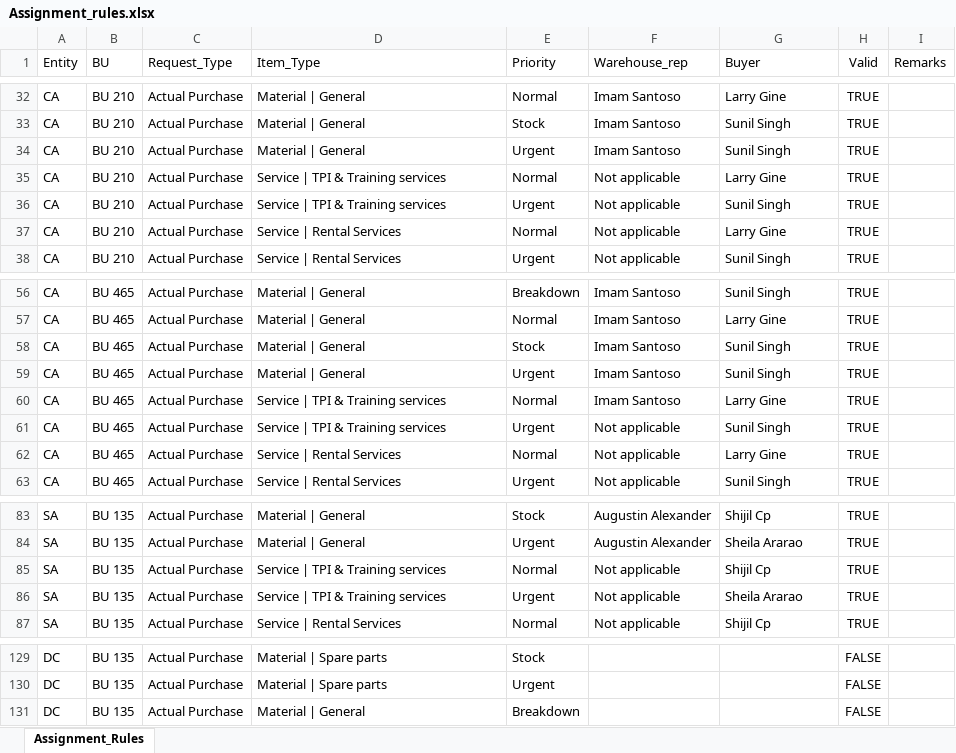
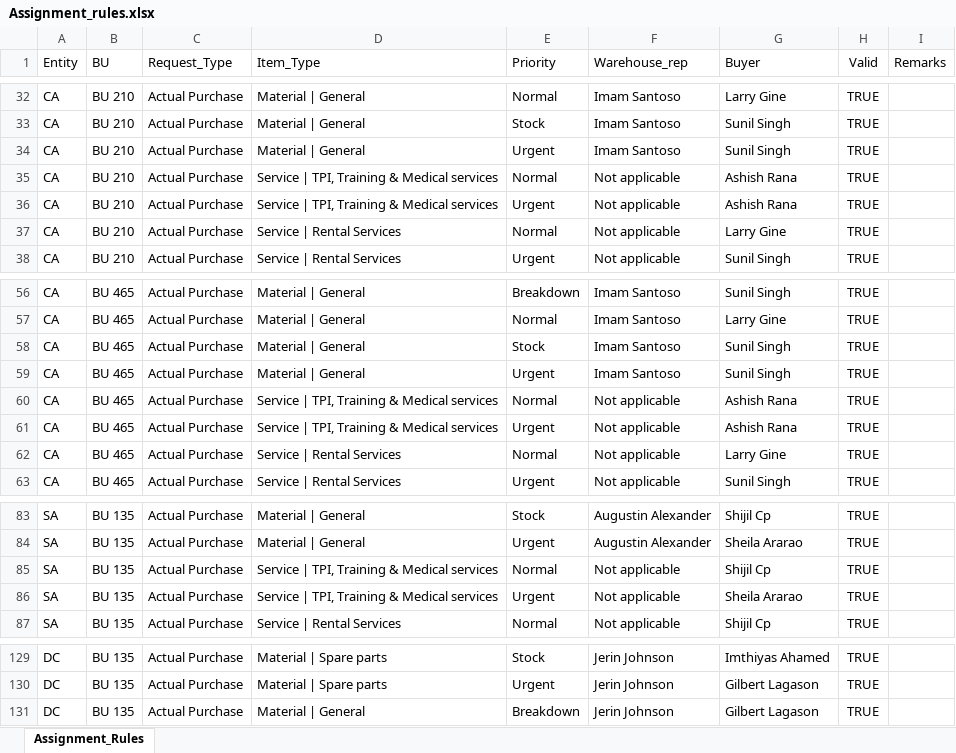
Before and after one commit to tsshahfeen/IPRF, an Excel workbook: Assignment_rules.xlsx, sheet Assignment_Rules, drawn as a sheet; only a part is shown, gaps mark what is left out; values as stored, in another font and other column widths than the file's, no borders; table styles not drawn; the diff covers the shown part only; the diff names each change by its address in the sheet, - before the commit and + after, or states it on an @@ line.

```diff
--- a/Assignment_rules.xlsx (sheet Assignment_Rules)
+++ b/Assignment_rules.xlsx (sheet Assignment_Rules)
-D35:D36 (Item_Type): Service | TPI & Training services
+D35:D36 (Item_Type): Service | TPI, Training & Medical services
-G35 (Buyer): Larry Gine
+G35 (Buyer): Ashish Rana
-G36 (Buyer): Sunil Singh
+G36 (Buyer): Ashish Rana
-D60:D61 (Item_Type): Service | TPI & Training services
+D60:D61 (Item_Type): Service | TPI, Training & Medical services
-F60 (Warehouse_rep): Imam Santoso
+F60 (Warehouse_rep): Not applicable
-G60 (Buyer): Larry Gine
+G60 (Buyer): Ashish Rana
-G61 (Buyer): Sunil Singh
+G61 (Buyer): Ashish Rana
-D85:D86 (Item_Type): Service | TPI & Training services
+D85:D86 (Item_Type): Service | TPI, Training & Medical services
-F129:F131 (Warehouse_rep): (empty)
+F129:F131 (Warehouse_rep): Jerin Johnson
-G129 (Buyer): (empty)
+G129 (Buyer): Imthiyas Ahamed
-H129:H131 (Valid): FALSE
+H129:H131 (Valid): TRUE
-G130:G131 (Buyer): (empty)
+G130:G131 (Buyer): Gilbert Lagason
```
Also changed, not shown: other rows of this sheet.
